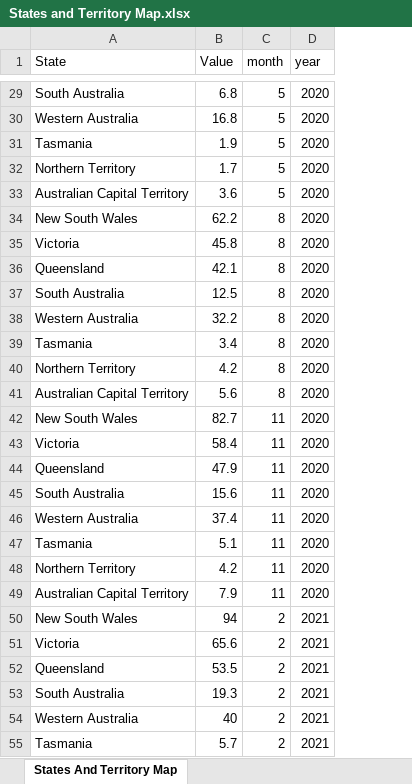
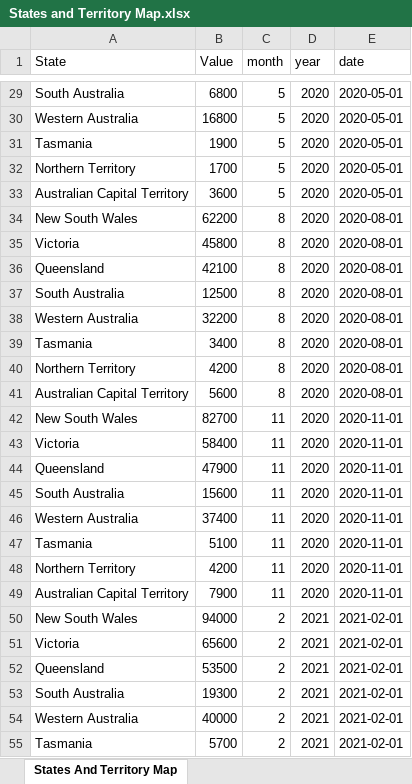
Before and after one commit to loha69/FIT3179-Assignment-2, an Excel workbook: data/States and Territory Map.xlsx, sheet States And Territory Map, drawn as a sheet; only a part is shown, gaps mark what is left out; values as stored, in another font and other column widths than the file's, no cell formats; the diff covers the shown part only; the diff names each change by its address in the sheet, - before the commit and + after, or states it on an @@ line.

```diff
--- a/data/States and Territory Map.xlsx (sheet States And Territory Map)
+++ b/data/States and Territory Map.xlsx (sheet States And Territory Map)
+column E (date), rows 29-55: 2020-05-01 | 2020-05-01 | 2020-05-01 | 2020-05-01 | 2020-05-01 | 2020-08-01 | 2020-08-01 | 2020-08-01 | 2020-08-01 | 2020-08-01 | 2020-08-01 | 2020-08-01 | 2020-08-01 | 2020-11-01 | 2020-11-01 | 2020-11-01 | 2020-11-01 | 2020-11-01 | 2020-11-01 | 2020-11-01 | 2020-11-01 | 2021-02-01 | 2021-02-01 | 2021-02-01 | 2021-02-01 | 2021-02-01 | 2021-02-01
-B29 (Value): 6.8
+B29 (Value): 6800
-B30 (Value): 16.8
+B30 (Value): 16800
-B31 (Value): 1.9
+B31 (Value): 1900
-B32 (Value): 1.7
+B32 (Value): 1700
-B33 (Value): 3.6
+B33 (Value): 3600
-B34 (Value): 62.2
+B34 (Value): 62200
-B35 (Value): 45.8
+B35 (Value): 45800
-B36 (Value): 42.1
+B36 (Value): 42100
-B37 (Value): 12.5
+B37 (Value): 12500
-B38 (Value): 32.2
+B38 (Value): 32200
-B39 (Value): 3.4
+B39 (Value): 3400
-B40 (Value): 4.2
+B40 (Value): 4200
-B41 (Value): 5.6
+B41 (Value): 5600
-B42 (Value): 82.7
+B42 (Value): 82700
-B43 (Value): 58.4
+B43 (Value): 58400
-B44 (Value): 47.9
+B44 (Value): 47900
-B45 (Value): 15.6
+B45 (Value): 15600
-B46 (Value): 37.4
+B46 (Value): 37400
-B47 (Value): 5.1
+B47 (Value): 5100
-B48 (Value): 4.2
+B48 (Value): 4200
-B49 (Value): 7.9
+B49 (Value): 7900
-B50 (Value): 94
+B50 (Value): 94000
-B51 (Value): 65.6
+B51 (Value): 65600
-B52 (Value): 53.5
+B52 (Value): 53500
-B53 (Value): 19.3
+B53 (Value): 19300
-B54 (Value): 40
+B54 (Value): 40000
-B55 (Value): 5.7
+B55 (Value): 5700
```
Also changed, not shown: 141 edited cells elsewhere in this sheet, cell formats, data/IndustryPieChart.xlsx, data/Trend of Job Vacancies.xlsx, 5 other files.
